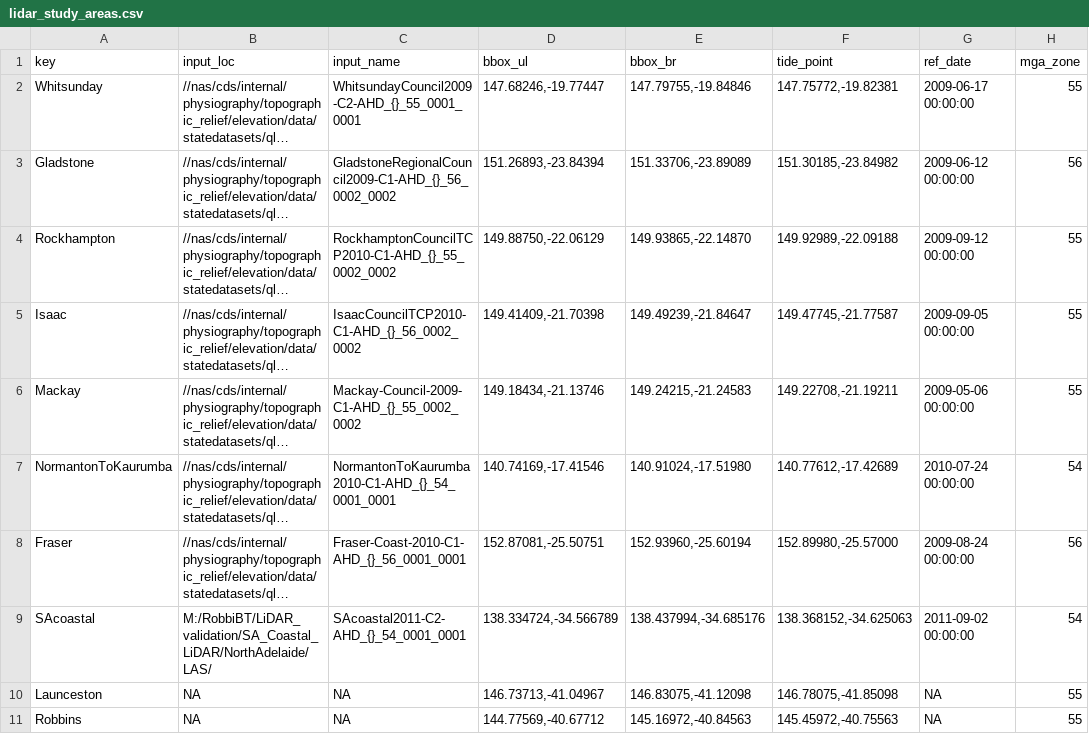
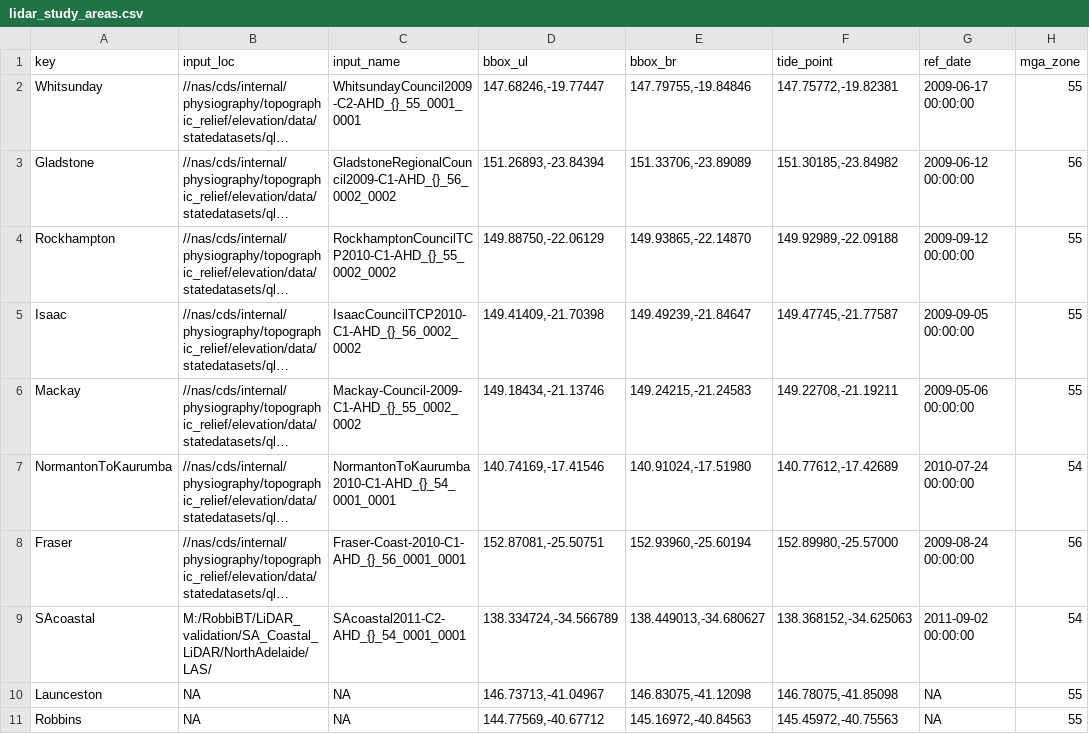
Before and after one commit to robbibt/nidem_visualisations, a CSV file: lidar_study_areas.csv, drawn as a sheet; only a part is shown; long unchanged cells end in …; the diff names each change by its address in the sheet, - before the commit and + after, or states it on an @@ line.

Commit message:
Update bounds of SA study area

```diff
--- a/lidar_study_areas.csv
+++ b/lidar_study_areas.csv
-E9 (bbox_br): 138.437994,-34.685176
+E9 (bbox_br): 138.449013,-34.680627
```
